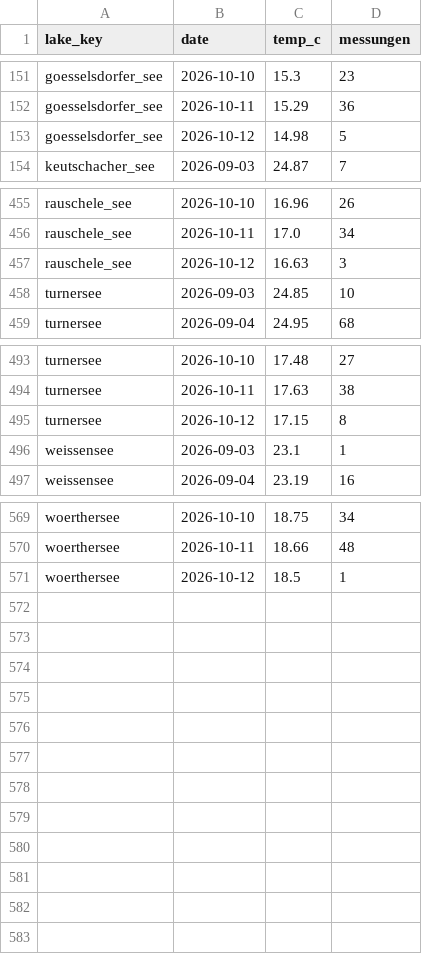
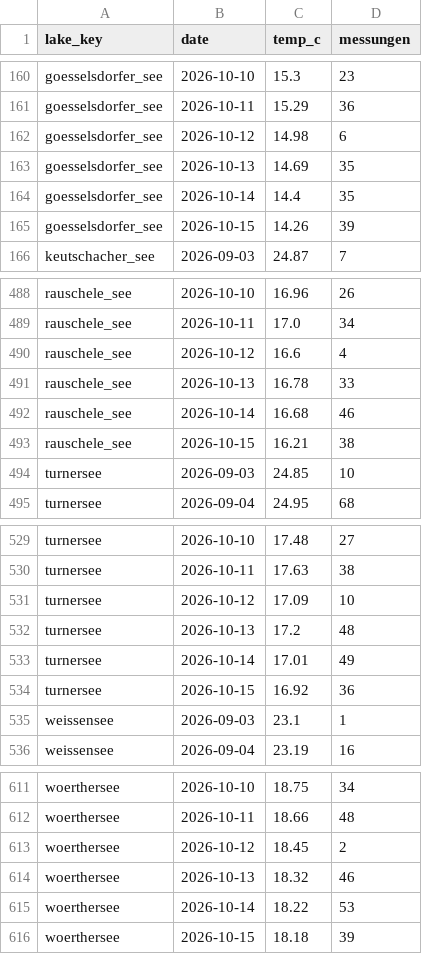
Before and after one commit to mgorfer/lake-temperature, a CSV file: data/aktuell/tagesreihe.csv, drawn as a sheet; only a part is shown, gaps mark what is left out; the diff covers the shown part only.

```diff
--- a/data/aktuell/tagesreihe.csv
+++ b/data/aktuell/tagesreihe.csv
@@ -152,3 +161,6 @@ goesselsdorfer_see,2026-10-10,15.3,23
 goesselsdorfer_see,2026-10-11,15.29,36
-goesselsdorfer_see,2026-10-12,14.98,5
+goesselsdorfer_see,2026-10-12,14.98,6
+goesselsdorfer_see,2026-10-13,14.69,35
+goesselsdorfer_see,2026-10-14,14.4,35
+goesselsdorfer_see,2026-10-15,14.26,39
 keutschacher_see,2026-09-03,24.87,7
@@ -456,3 +489,6 @@ rauschele_see,2026-10-10,16.96,26
 rauschele_see,2026-10-11,17.0,34
-rauschele_see,2026-10-12,16.63,3
+rauschele_see,2026-10-12,16.6,4
+rauschele_see,2026-10-13,16.78,33
+rauschele_see,2026-10-14,16.68,46
+rauschele_see,2026-10-15,16.21,38
 turnersee,2026-09-03,24.85,10
@@ -494,3 +530,6 @@ turnersee,2026-10-10,17.48,27
 turnersee,2026-10-11,17.63,38
-turnersee,2026-10-12,17.15,8
+turnersee,2026-10-12,17.09,10
+turnersee,2026-10-13,17.2,48
+turnersee,2026-10-14,17.01,49
+turnersee,2026-10-15,16.92,36
 weissensee,2026-09-03,23.1,1
@@ -570,2 +612,5 @@ woerthersee,2026-10-10,18.75,34
 woerthersee,2026-10-11,18.66,48
-woerthersee,2026-10-12,18.5,1
+woerthersee,2026-10-12,18.45,2
+woerthersee,2026-10-13,18.32,46
+woerthersee,2026-10-14,18.22,53
+woerthersee,2026-10-15,18.18,39
```
Also changed, not shown: 33 added rows and 8 edited cells elsewhere in this file, 32 other files.
